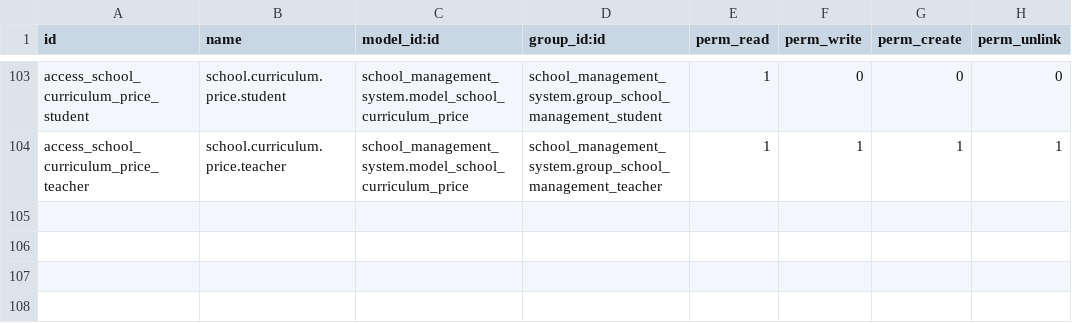
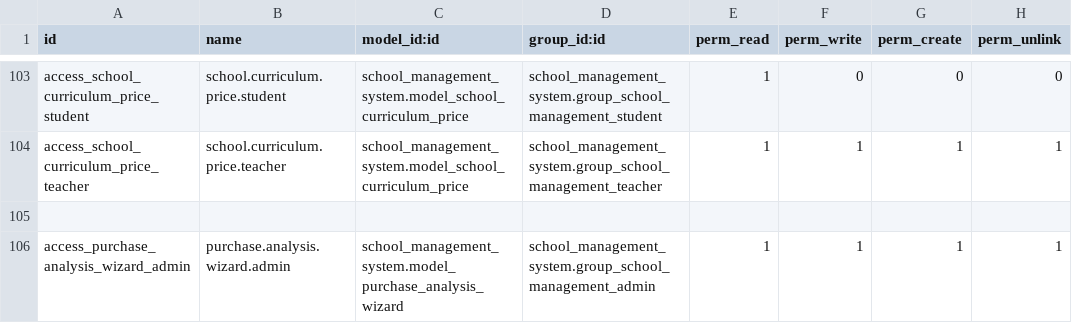
Before and after one commit to Srunborath7/school_management_system_odoo19, a CSV file: security/ir.model.access.csv, drawn as a sheet; only a part is shown, gaps mark what is left out.

```diff
--- a/security/ir.model.access.csv
+++ b/security/ir.model.access.csv
@@ -104 +104,3 @@ access_school_curriculum_price_student,school.curriculum.price.student,school_ma
 access_school_curriculum_price_teacher,school.curriculum.price.teacher,school_management_system.model_school_curriculum_price,school_management_system.group_school_management_teacher,1,1,1,1
+
+access_purchase_analysis_wizard_admin,purchase.analysis.wizard.admin,school_management_system.model_purchase_analysis_wizard,school_management_system.group_school_management_admin,1,1,1,1
```
Also changed, not shown: 5 other files.
